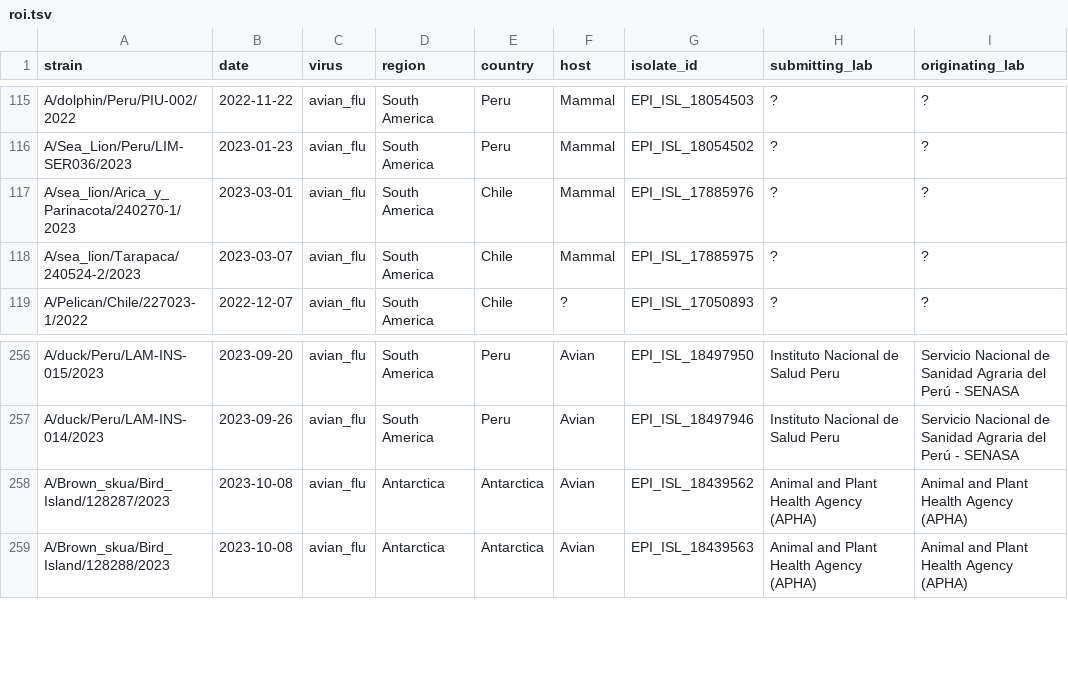
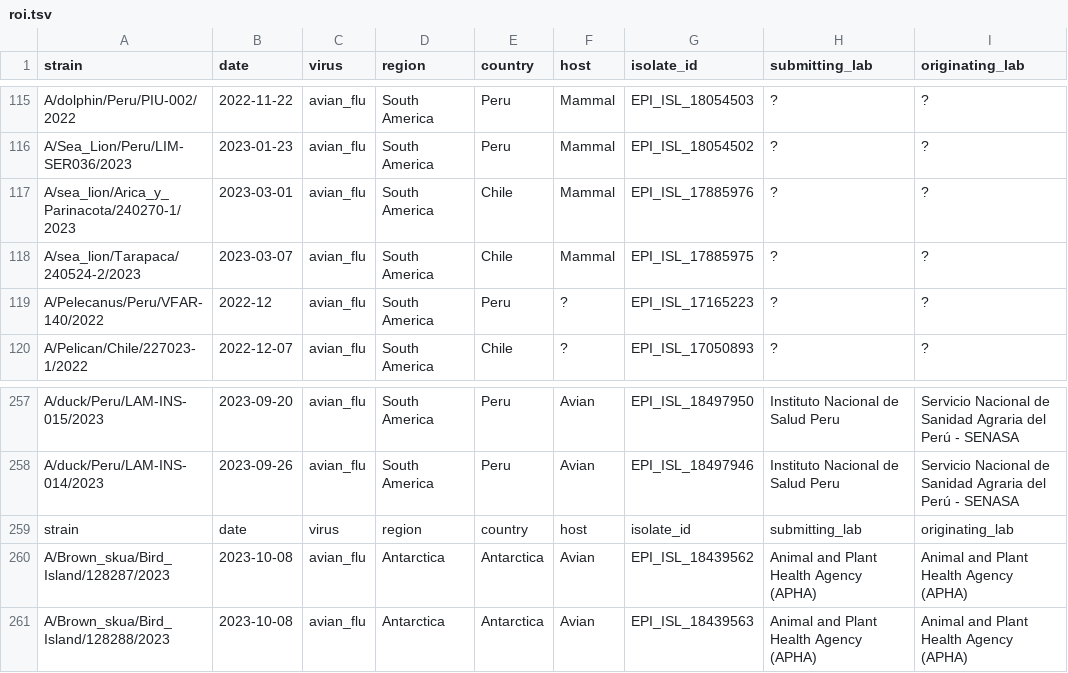
Before and after one commit to dbacsik/epiworkshop_h5n1, a TSV file: data/roi.tsv, drawn as a sheet; only a part is shown, gaps mark what is left out.

```diff
--- a/data/roi.tsv
+++ b/data/roi.tsv
@@ -118,2 +118,3 @@ A/sea_lion/Arica_y_Parinacota/240270-1/2023	2023-03-01	avian_flu	South America	C
 A/sea_lion/Tarapaca/240524-2/2023	2023-03-07	avian_flu	South America	Chile	Mammal	EPI_ISL_17885975	?	?
+A/Pelecanus/Peru/VFAR-140/2022	2022-12	avian_flu	South America	Peru	?	EPI_ISL_17165223	?	?
 A/Pelican/Chile/227023-1/2022	2022-12-07	avian_flu	South America	Chile	?	EPI_ISL_17050893	?	?
@@ -257,2 +258,3 @@ A/duck/Peru/LAM-INS-015/2023	2023-09-20	avian_flu	South America	Peru	Avian	EPI_I
 A/duck/Peru/LAM-INS-014/2023	2023-09-26	avian_flu	South America	Peru	Avian	EPI_ISL_18497946	Instituto Nacional de Salud Peru	Servicio Nacional de Sanidad Agraria del Perú - SENASA
+strain	date	virus	region	country	host	isolate_id	submitting_lab	originating_lab
 A/Brown_skua/Bird_Island/128287/2023	2023-10-08	avian_flu	Antarctica	Antarctica	Avian	EPI_ISL_18439562	Animal and Plant Health Agency (APHA) 	Animal and Plant Health Agency (APHA)
```
Also changed, not shown: data/background.tsv, 5 other files.
